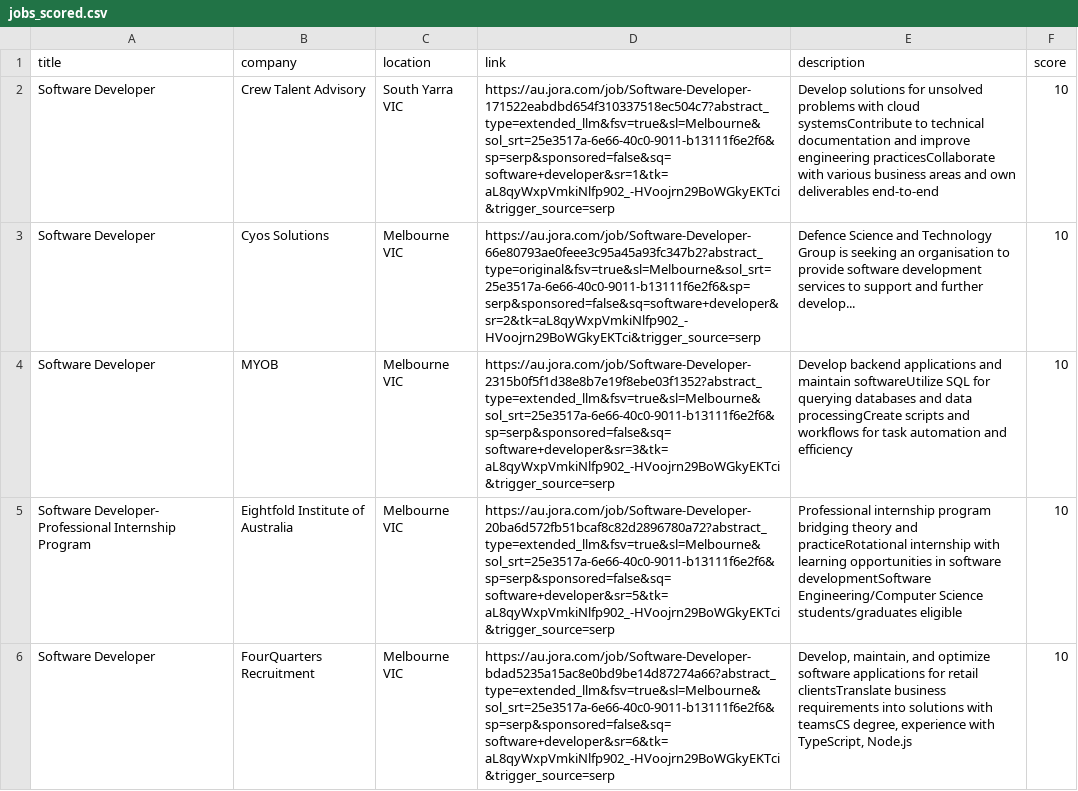
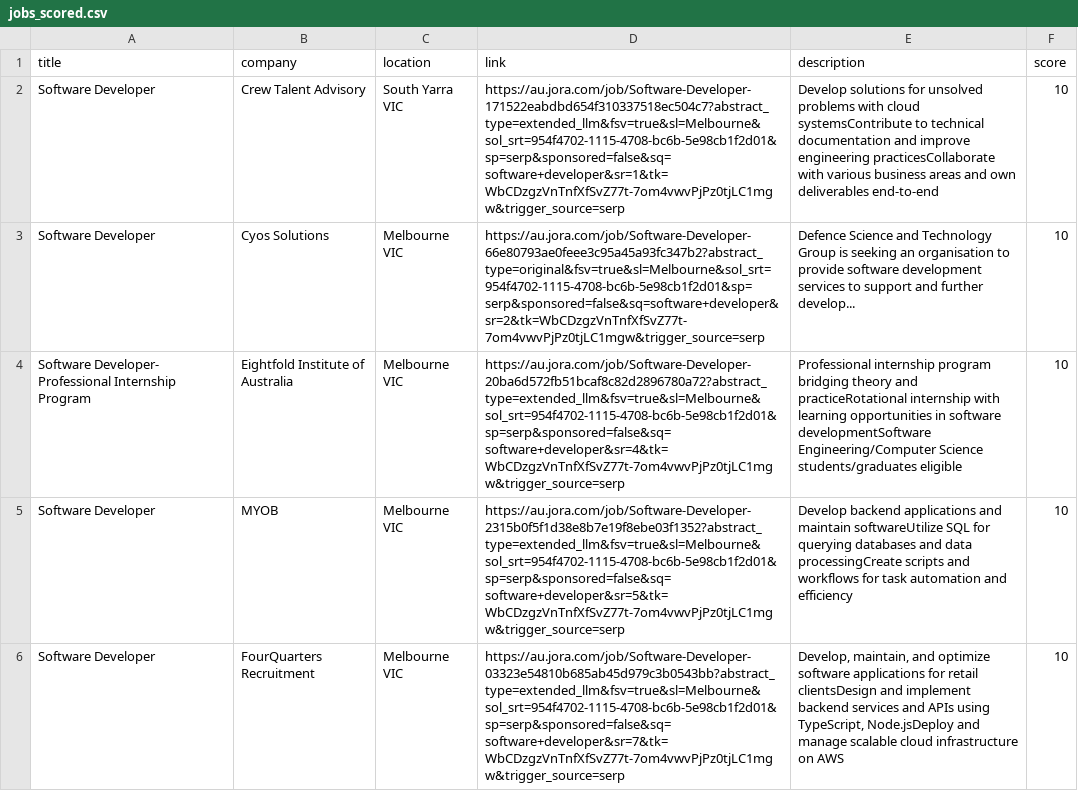
Before and after one commit to theonlyanish/Enhanced-Job-Finder, a CSV file: jobs_scored.csv, drawn as a sheet.

```diff
--- a/jobs_scored.csv
+++ b/jobs_scored.csv
@@ -1,6 +1,6 @@
 title,company,location,link,description,score
-Software Developer,Crew Talent Advisory,South Yarra VIC,https://au.jora.com/job/Software-Developer-171522eabdbd654f310337518ec504c7?abstract_type=extended_llm&fsv=true&sl=Melbourne&sol_srt=25e3517a-6e66-40c0-9011-b13111f6e2f6&sp=serp&sponsored=false&sq=software+developer&sr=1&tk=aL8qyWxpVmkiNlfp902_-HVoojrn29BoWGkyEKTci&trigger_source=serp,Develop solutions for unsolved problems with cloud systemsContribute to technical documentation and improve engineering practicesCollaborate with various business areas and own deliverables end-to-end,10
-Software Developer,Cyos Solutions,Melbourne VIC,https://au.jora.com/job/Software-Developer-66e80793ae0feee3c95a45a93fc347b2?abstract_type=original&fsv=true&sl=Melbourne&sol_srt=25e3517a-6e66-40c0-9011-b13111f6e2f6&sp=serp&sponsored=false&sq=software+developer&sr=2&tk=aL8qyWxpVmkiNlfp902_-HVoojrn29BoWGkyEKTci&trigger_source=serp,Defence Science and Technology Group is seeking an organisation to provide software development services to support and further develop...,10
-Software Developer,MYOB,Melbourne VIC,https://au.jora.com/job/Software-Developer-2315b0f5f1d38e8b7e19f8ebe03f1352?abstract_type=extended_llm&fsv=true&sl=Melbourne&sol_srt=25e3517a-6e66-40c0-9011-b13111f6e2f6&sp=serp&sponsored=false&sq=software+developer&sr=3&tk=aL8qyWxpVmkiNlfp902_-HVoojrn29BoWGkyEKTci&trigger_source=serp,Develop backend applications and maintain softwareUtilize SQL for querying databases and data processingCreate scripts and workflows for task automation and efficiency,10
-Software Developer- Professional Internship Program,Eightfold Institute of Australia,Melbourne VIC,https://au.jora.com/job/Software-Developer-20ba6d572fb51bcaf8c82d2896780a72?abstract_type=extended_llm&fsv=true&sl=Melbourne&sol_srt=25e3517a-6e66-40c0-9011-b13111f6e2f6&sp=serp&sponsored=false&sq=software+developer&sr=5&tk=aL8qyWxpVmkiNlfp902_-HVoojrn29BoWGkyEKTci&trigger_source=serp,Professional internship program bridging theory and practiceRotational internship with learning opportunities in software developmentSoftware Engineering/Computer Science students/graduates eligible,10
-Software Developer,FourQuarters Recruitment,Melbourne VIC,https://au.jora.com/job/Software-Developer-bdad5235a15ac8e0bd9be14d87274a66?abstract_type=extended_llm&fsv=true&sl=Melbourne&sol_srt=25e3517a-6e66-40c0-9011-b13111f6e2f6&sp=serp&sponsored=false&sq=software+developer&sr=6&tk=aL8qyWxpVmkiNlfp902_-HVoojrn29BoWGkyEKTci&trigger_source=serp,"Develop, maintain, and optimize software applications for retail clientsTranslate business requirements into solutions with teamsCS degree, experience with TypeScript, Node.js",10
+Software Developer,Crew Talent Advisory,South Yarra VIC,https://au.jora.com/job/Software-Developer-171522eabdbd654f310337518ec504c7?abstract_type=extended_llm&fsv=true&sl=Melbourne&sol_srt=954f4702-1115-4708-bc6b-5e98cb1f2d01&sp=serp&sponsored=false&sq=software+developer&sr=1&tk=WbCDzgzVnTnfXfSvZ77t-7om4vwvPjPz0tjLC1mgw&trigger_source=serp,Develop solutions for unsolved problems with cloud systemsContribute to technical documentation and improve engineering practicesCollaborate with various business areas and own deliverables end-to-end,10
+Software Developer,Cyos Solutions,Melbourne VIC,https://au.jora.com/job/Software-Developer-66e80793ae0feee3c95a45a93fc347b2?abstract_type=original&fsv=true&sl=Melbourne&sol_srt=954f4702-1115-4708-bc6b-5e98cb1f2d01&sp=serp&sponsored=false&sq=software+developer&sr=2&tk=WbCDzgzVnTnfXfSvZ77t-7om4vwvPjPz0tjLC1mgw&trigger_source=serp,Defence Science and Technology Group is seeking an organisation to provide software development services to support and further develop...,10
+Software Developer- Professional Internship Program,Eightfold Institute of Australia,Melbourne VIC,https://au.jora.com/job/Software-Developer-20ba6d572fb51bcaf8c82d2896780a72?abstract_type=extended_llm&fsv=true&sl=Melbourne&sol_srt=954f4702-1115-4708-bc6b-5e98cb1f2d01&sp=serp&sponsored=false&sq=software+developer&sr=4&tk=WbCDzgzVnTnfXfSvZ77t-7om4vwvPjPz0tjLC1mgw&trigger_source=serp,Professional internship program bridging theory and practiceRotational internship with learning opportunities in software developmentSoftware Engineering/Computer Science students/graduates eligible,10
+Software Developer,MYOB,Melbourne VIC,https://au.jora.com/job/Software-Developer-2315b0f5f1d38e8b7e19f8ebe03f1352?abstract_type=extended_llm&fsv=true&sl=Melbourne&sol_srt=954f4702-1115-4708-bc6b-5e98cb1f2d01&sp=serp&sponsored=false&sq=software+developer&sr=5&tk=WbCDzgzVnTnfXfSvZ77t-7om4vwvPjPz0tjLC1mgw&trigger_source=serp,Develop backend applications and maintain softwareUtilize SQL for querying databases and data processingCreate scripts and workflows for task automation and efficiency,10
+Software Developer,FourQuarters Recruitment,Melbourne VIC,https://au.jora.com/job/Software-Developer-03323e54810b685ab45d979c3b0543bb?abstract_type=extended_llm&fsv=true&sl=Melbourne&sol_srt=954f4702-1115-4708-bc6b-5e98cb1f2d01&sp=serp&sponsored=false&sq=software+developer&sr=7&tk=WbCDzgzVnTnfXfSvZ77t-7om4vwvPjPz0tjLC1mgw&trigger_source=serp,"Develop, maintain, and optimize software applications for retail clientsDesign and implement backend services and APIs using TypeScript, Node.jsDeploy and manage scalable cloud infrastructure on AWS",10
```
Also changed, not shown: 26 other files.
